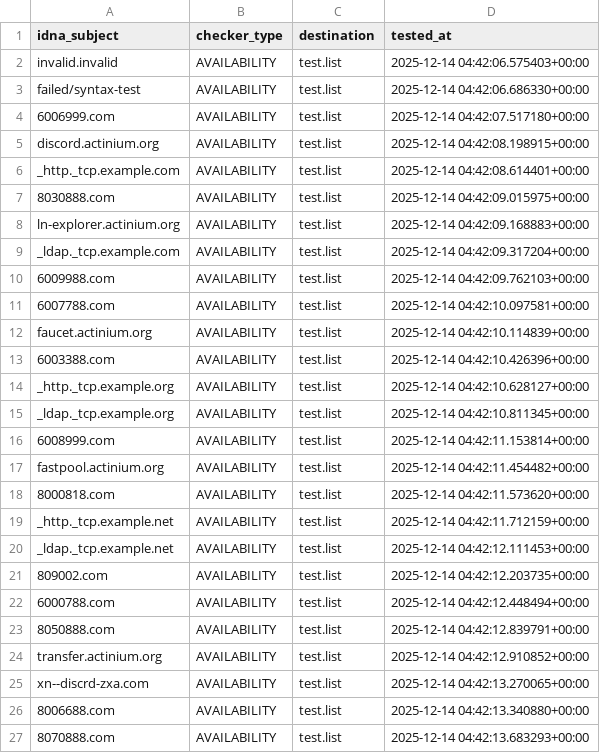
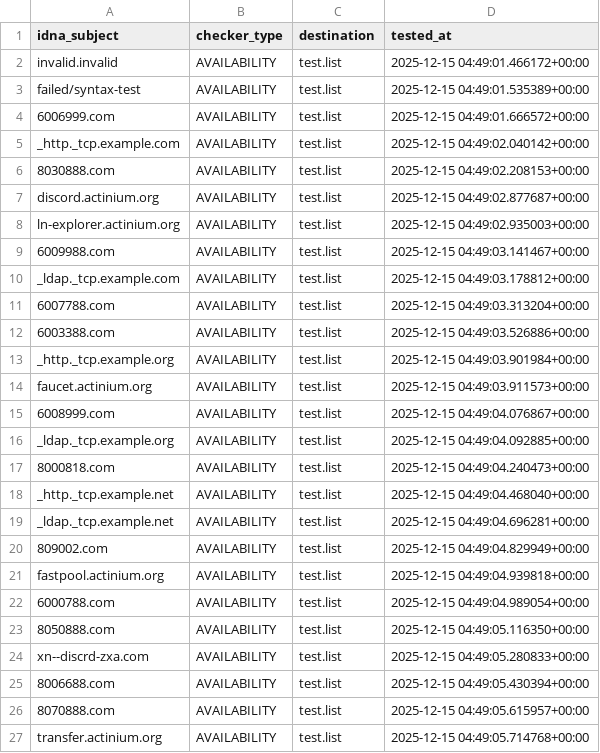
Before and after one commit to PyFunceble/ci_test, a CSV file: .pyfunceble/inactive.csv, drawn as a sheet; only a part is shown; the diff covers the shown part only.

```diff
--- a/.pyfunceble/inactive.csv
+++ b/.pyfunceble/inactive.csv
@@ -1,27 +1,27 @@
 idna_subject,checker_type,destination,tested_at
-invalid.invalid,AVAILABILITY,test.list,2025-12-14 04:42:06.575403+00:00
-failed/syntax-test,AVAILABILITY,test.list,2025-12-14 04:42:06.686330+00:00
-6006999.com,AVAILABILITY,test.list,2025-12-14 04:42:07.517180+00:00
-discord.actinium.org,AVAILABILITY,test.list,2025-12-14 04:42:08.198915+00:00
-_http._tcp.example.com,AVAILABILITY,test.list,2025-12-14 04:42:08.614401+00:00
-8030888.com,AVAILABILITY,test.list,2025-12-14 04:42:09.015975+00:00
-ln-explorer.actinium.org,AVAILABILITY,test.list,2025-12-14 04:42:09.168883+00:00
-_ldap._tcp.example.com,AVAILABILITY,test.list,2025-12-14 04:42:09.317204+00:00
-6009988.com,AVAILABILITY,test.list,2025-12-14 04:42:09.762103+00:00
-6007788.com,AVAILABILITY,test.list,2025-12-14 04:42:10.097581+00:00
-faucet.actinium.org,AVAILABILITY,test.list,2025-12-14 04:42:10.114839+00:00
-6003388.com,AVAILABILITY,test.list,2025-12-14 04:42:10.426396+00:00
-_http._tcp.example.org,AVAILABILITY,test.list,2025-12-14 04:42:10.628127+00:00
-_ldap._tcp.example.org,AVAILABILITY,test.list,2025-12-14 04:42:10.811345+00:00
-6008999.com,AVAILABILITY,test.list,2025-12-14 04:42:11.153814+00:00
-fastpool.actinium.org,AVAILABILITY,test.list,2025-12-14 04:42:11.454482+00:00
-8000818.com,AVAILABILITY,test.list,2025-12-14 04:42:11.573620+00:00
-_http._tcp.example.net,AVAILABILITY,test.list,2025-12-14 04:42:11.712159+00:00
-_ldap._tcp.example.net,AVAILABILITY,test.list,2025-12-14 04:42:12.111453+00:00
-809002.com,AVAILABILITY,test.list,2025-12-14 04:42:12.203735+00:00
-6000788.com,AVAILABILITY,test.list,2025-12-14 04:42:12.448494+00:00
-8050888.com,AVAILABILITY,test.list,2025-12-14 04:42:12.839791+00:00
-transfer.actinium.org,AVAILABILITY,test.list,2025-12-14 04:42:12.910852+00:00
-xn--discrd-zxa.com,AVAILABILITY,test.list,2025-12-14 04:42:13.270065+00:00
-8006688.com,AVAILABILITY,test.list,2025-12-14 04:42:13.340880+00:00
-8070888.com,AVAILABILITY,test.list,2025-12-14 04:42:13.683293+00:00
+invalid.invalid,AVAILABILITY,test.list,2025-12-15 04:49:01.466172+00:00
+failed/syntax-test,AVAILABILITY,test.list,2025-12-15 04:49:01.535389+00:00
+6006999.com,AVAILABILITY,test.list,2025-12-15 04:49:01.666572+00:00
+_http._tcp.example.com,AVAILABILITY,test.list,2025-12-15 04:49:02.040142+00:00
+8030888.com,AVAILABILITY,test.list,2025-12-15 04:49:02.208153+00:00
+discord.actinium.org,AVAILABILITY,test.list,2025-12-15 04:49:02.877687+00:00
+ln-explorer.actinium.org,AVAILABILITY,test.list,2025-12-15 04:49:02.935003+00:00
+6009988.com,AVAILABILITY,test.list,2025-12-15 04:49:03.141467+00:00
+_ldap._tcp.example.com,AVAILABILITY,test.list,2025-12-15 04:49:03.178812+00:00
+6007788.com,AVAILABILITY,test.list,2025-12-15 04:49:03.313204+00:00
+6003388.com,AVAILABILITY,test.list,2025-12-15 04:49:03.526886+00:00
+_http._tcp.example.org,AVAILABILITY,test.list,2025-12-15 04:49:03.901984+00:00
+faucet.actinium.org,AVAILABILITY,test.list,2025-12-15 04:49:03.911573+00:00
+6008999.com,AVAILABILITY,test.list,2025-12-15 04:49:04.076867+00:00
+_ldap._tcp.example.org,AVAILABILITY,test.list,2025-12-15 04:49:04.092885+00:00
+8000818.com,AVAILABILITY,test.list,2025-12-15 04:49:04.240473+00:00
+_http._tcp.example.net,AVAILABILITY,test.list,2025-12-15 04:49:04.468040+00:00
+_ldap._tcp.example.net,AVAILABILITY,test.list,2025-12-15 04:49:04.696281+00:00
+809002.com,AVAILABILITY,test.list,2025-12-15 04:49:04.829949+00:00
+fastpool.actinium.org,AVAILABILITY,test.list,2025-12-15 04:49:04.939818+00:00
+6000788.com,AVAILABILITY,test.list,2025-12-15 04:49:04.989054+00:00
+8050888.com,AVAILABILITY,test.list,2025-12-15 04:49:05.116350+00:00
+xn--discrd-zxa.com,AVAILABILITY,test.list,2025-12-15 04:49:05.280833+00:00
+8006688.com,AVAILABILITY,test.list,2025-12-15 04:49:05.430394+00:00
+8070888.com,AVAILABILITY,test.list,2025-12-15 04:49:05.615957+00:00
+transfer.actinium.org,AVAILABILITY,test.list,2025-12-15 04:49:05.714768+00:00
```
Also changed, not shown: 9 edited cells elsewhere in this file, 8 other files.
